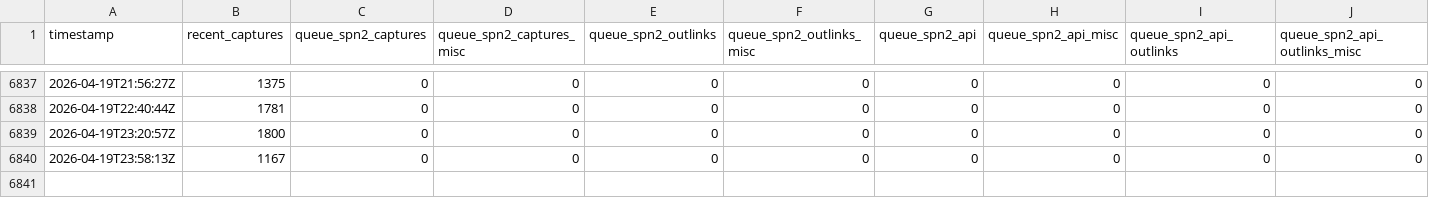
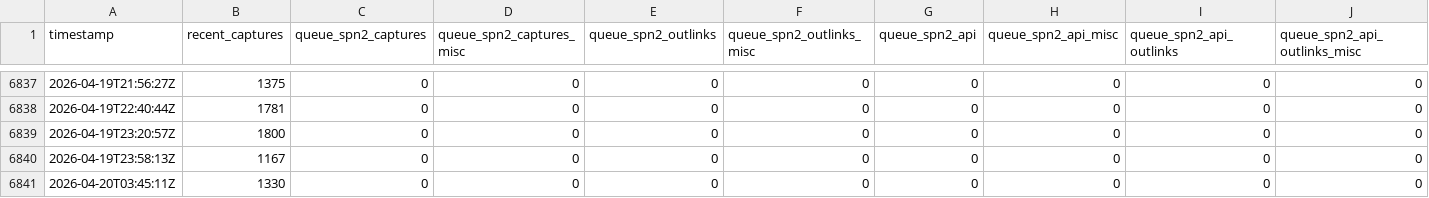
Before and after one commit to open-archive-lab/spn-system-status-timeseries, a CSV file: db.csv, drawn as a sheet; only a part is shown, gaps mark what is left out; rows hold the shown columns only; the diff names each change by its address in the sheet, - before the commit and + after, or states it on an @@ line.

```diff
--- a/db.csv
+++ b/db.csv
+row 6841: 2026-04-20T03:45:11Z | 1330 | 0 | 0 | 0 | 0 | 0 | 0 | 0 | 0
```
